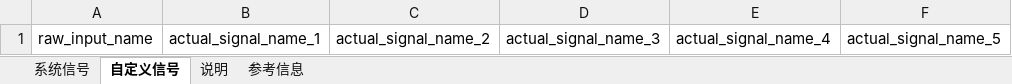
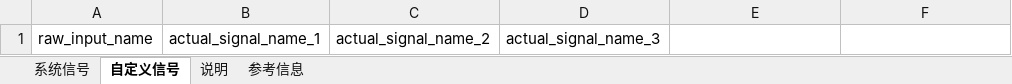
Before and after one commit to ec0k1ng/smart_analyzer, an Excel workbook: src/tcs_smart_analyzer/config/interface_mapping.xlsx, sheet 自定义信号, drawn as a sheet; values as stored, in another font and other column widths than the file's, no borders; the diff names each change by its address in the sheet, - before the commit and + after, or states it on an @@ line.

```diff
--- a/src/tcs_smart_analyzer/config/interface_mapping.xlsx (sheet 自定义信号)
+++ b/src/tcs_smart_analyzer/config/interface_mapping.xlsx (sheet 自定义信号)
-E1: actual_signal_name_4
+E1: (empty)
-F1: actual_signal_name_5
+F1: (empty)
```
Also changed, not shown: 16 other files.
